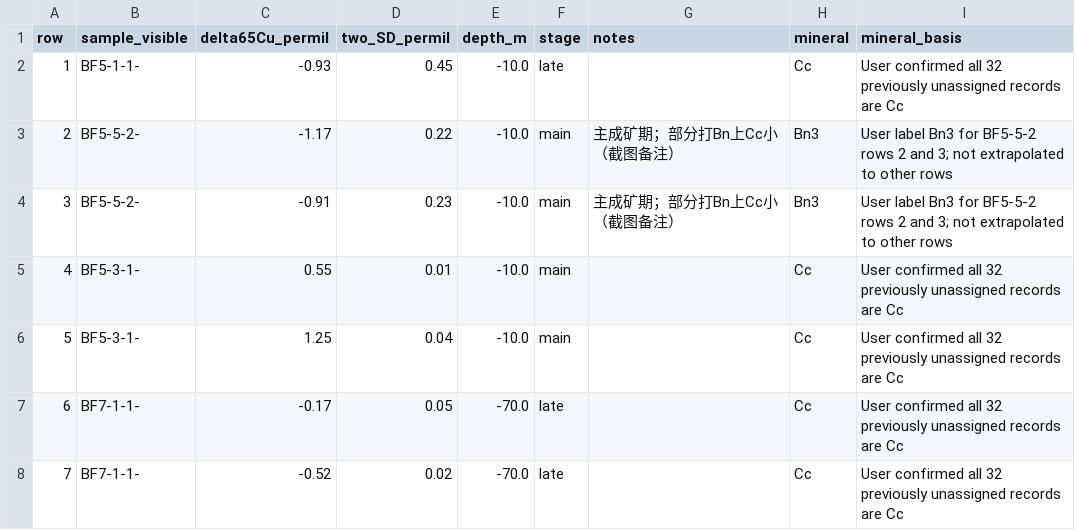
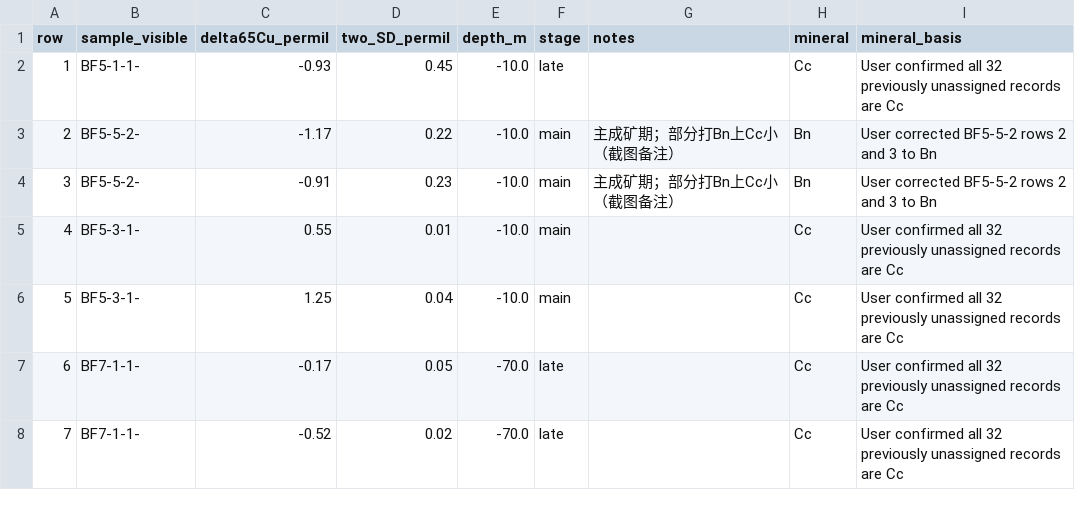
Before and after one commit to tp320621/123, a CSV file: cu_isotope_stages/data_minerals.csv, drawn as a sheet; only a part is shown.

Commit message:
Correct BF5-5-2 to Bn and regenerate mineral SVG figures

```diff
--- a/cu_isotope_stages/data_minerals.csv
+++ b/cu_isotope_stages/data_minerals.csv
@@ -2,4 +2,4 @@ row,sample_visible,delta65Cu_permil,two_SD_permil,depth_m,stage,notes,mineral,mi
 1,BF5-1-1-,-0.93,0.45,-10.0,late,,Cc,User confirmed all 32 previously unassigned records are Cc
-2,BF5-5-2-,-1.17,0.22,-10.0,main,主成矿期；部分打Bn上Cc小（截图备注）,Bn3,User label Bn3 for BF5-5-2 rows 2 and 3; not extrapolated to other rows
-3,BF5-5-2-,-0.91,0.23,-10.0,main,主成矿期；部分打Bn上Cc小（截图备注）,Bn3,User label Bn3 for BF5-5-2 rows 2 and 3; not extrapolated to other rows
+2,BF5-5-2-,-1.17,0.22,-10.0,main,主成矿期；部分打Bn上Cc小（截图备注）,Bn,User corrected BF5-5-2 rows 2 and 3 to Bn
+3,BF5-5-2-,-0.91,0.23,-10.0,main,主成矿期；部分打Bn上Cc小（截图备注）,Bn,User corrected BF5-5-2 rows 2 and 3 to Bn
 4,BF5-3-1-,0.55,0.01,-10.0,main,,Cc,User confirmed all 32 previously unassigned records are Cc
```
Also changed, not shown: cu_isotope_stages/point_row_mapping.csv, 13 other files.
